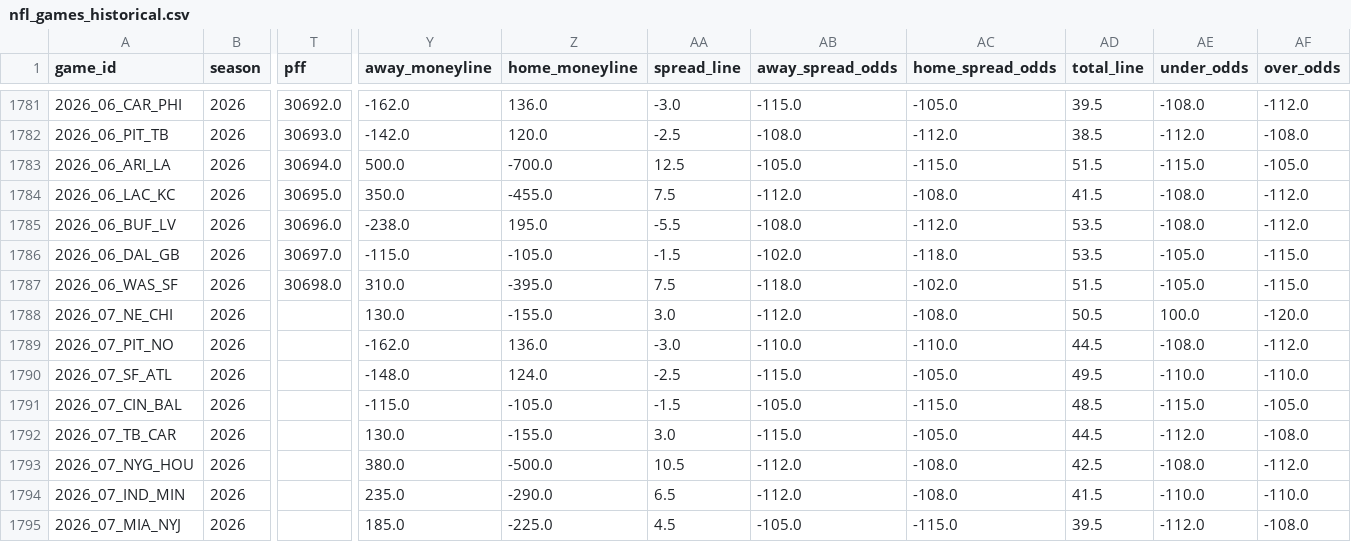
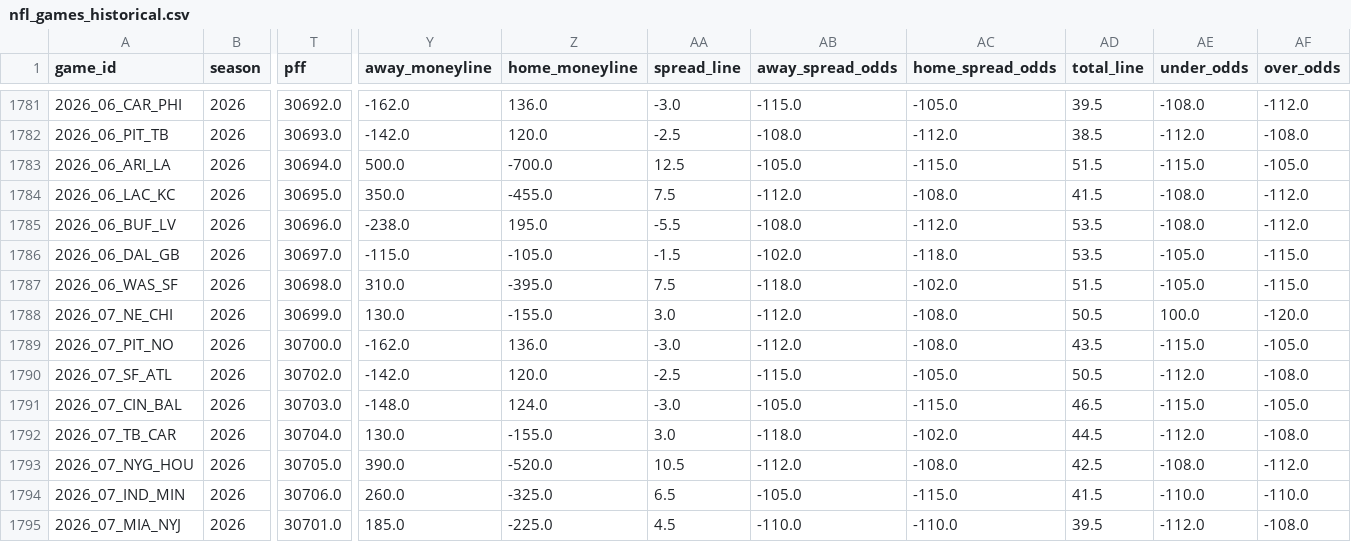
Before and after one commit to William-Bill1/nfl-predictions, a CSV file: data_files/nfl_games_historical.csv, drawn as a sheet; only a part is shown, gaps mark what is left out; the diff covers the shown part only; the diff names each change by its address in the sheet, - before the commit and + after, or states it on an @@ line.

```diff
--- a/data_files/nfl_games_historical.csv
+++ b/data_files/nfl_games_historical.csv
-T1788 (pff): (empty)
+T1788 (pff): 30699.0
-T1789 (pff): (empty)
+T1789 (pff): 30700.0
-AB1789 (away_spread_odds): -110.0
+AB1789 (away_spread_odds): -112.0
-AC1789 (home_spread_odds): -110.0
+AC1789 (home_spread_odds): -108.0
-AD1789 (total_line): 44.5
+AD1789 (total_line): 43.5
-AE1789 (under_odds): -108.0
+AE1789 (under_odds): -115.0
-AF1789 (over_odds): -112.0
+AF1789 (over_odds): -105.0
-T1790 (pff): (empty)
+T1790 (pff): 30702.0
-Y1790 (away_moneyline): -148.0
+Y1790 (away_moneyline): -142.0
-Z1790 (home_moneyline): 124.0
+Z1790 (home_moneyline): 120.0
-AD1790 (total_line): 49.5
+AD1790 (total_line): 50.5
-AE1790 (under_odds): -110.0
+AE1790 (under_odds): -112.0
-AF1790 (over_odds): -110.0
+AF1790 (over_odds): -108.0
-T1791 (pff): (empty)
+T1791 (pff): 30703.0
-Y1791 (away_moneyline): -115.0
+Y1791 (away_moneyline): -148.0
-Z1791 (home_moneyline): -105.0
+Z1791 (home_moneyline): 124.0
-AA1791 (spread_line): -1.5
+AA1791 (spread_line): -3.0
-AD1791 (total_line): 48.5
+AD1791 (total_line): 46.5
-T1792 (pff): (empty)
+T1792 (pff): 30704.0
-AB1792 (away_spread_odds): -115.0
+AB1792 (away_spread_odds): -118.0
-AC1792 (home_spread_odds): -105.0
+AC1792 (home_spread_odds): -102.0
-T1793 (pff): (empty)
+T1793 (pff): 30705.0
-Y1793 (away_moneyline): 380.0
+Y1793 (away_moneyline): 390.0
-Z1793 (home_moneyline): -500.0
+Z1793 (home_moneyline): -520.0
-T1794 (pff): (empty)
+T1794 (pff): 30706.0
-Y1794 (away_moneyline): 235.0
+Y1794 (away_moneyline): 260.0
-Z1794 (home_moneyline): -290.0
+Z1794 (home_moneyline): -325.0
-AB1794 (away_spread_odds): -112.0
+AB1794 (away_spread_odds): -105.0
-AC1794 (home_spread_odds): -108.0
+AC1794 (home_spread_odds): -115.0
-T1795 (pff): (empty)
+T1795 (pff): 30701.0
-AB1795 (away_spread_odds): -105.0
+AB1795 (away_spread_odds): -110.0
-AC1795 (home_spread_odds): -115.0
+AC1795 (home_spread_odds): -110.0
```
Also changed, not shown: 41 edited cells elsewhere in this file, 4 other files.
